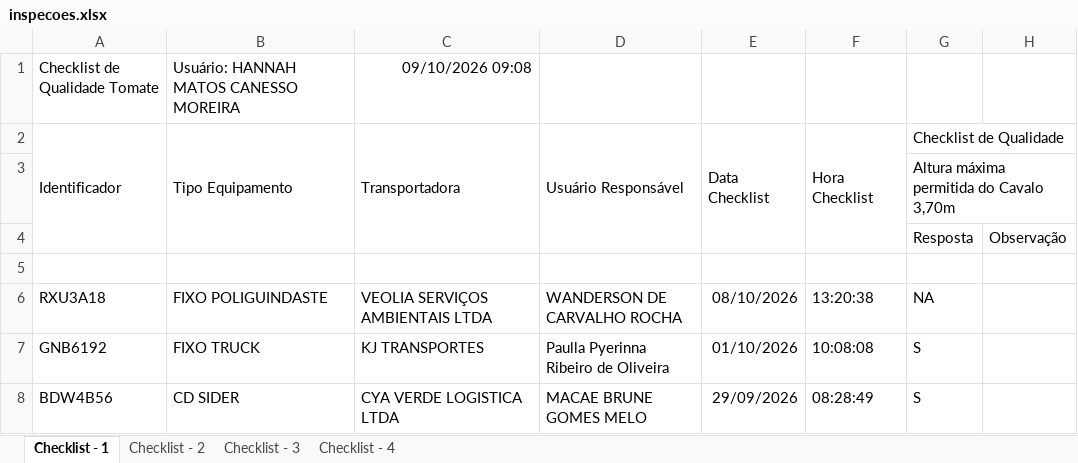
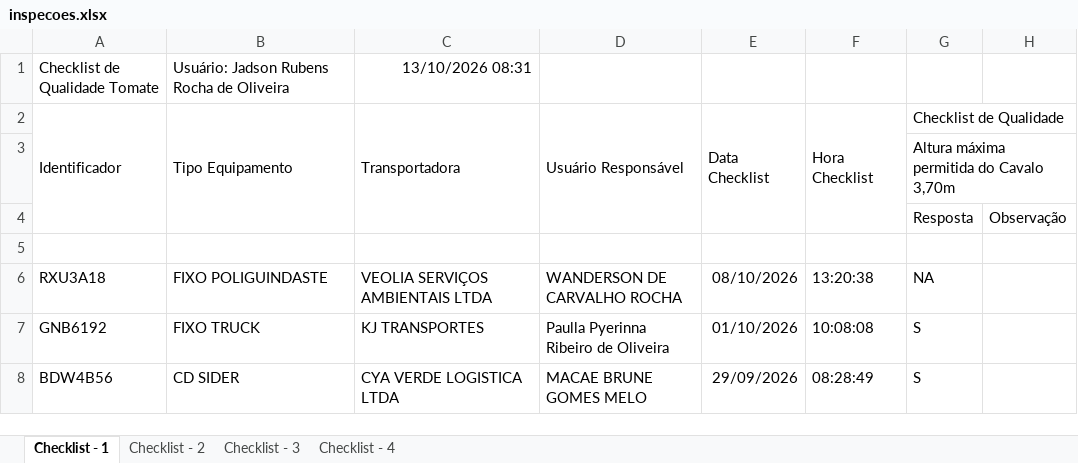
Before and after one commit to hannahfrotalegal/painel-frotalegal-heinz, an Excel workbook: dados/inspecoes.xlsx, sheet Checklist - 1, drawn as a sheet; only a part is shown; values as stored, in another font and other column widths than the file's, no borders; the diff names each change by its address in the sheet, - before the commit and + after, or states it on an @@ line.

```diff
--- a/dados/inspecoes.xlsx (sheet Checklist - 1)
+++ b/dados/inspecoes.xlsx (sheet Checklist - 1)
-B1: Usuário: HANNAH MATOS CANESSO MOREIRA
+B1: Usuário: Jadson Rubens Rocha de Oliveira
-C1: 09/10/2026 09:08
+C1: 13/10/2026 08:31
```
Also changed, not shown: sheet Checklist - 3, sheet Checklist - 4, sheet Checklist - 2.
